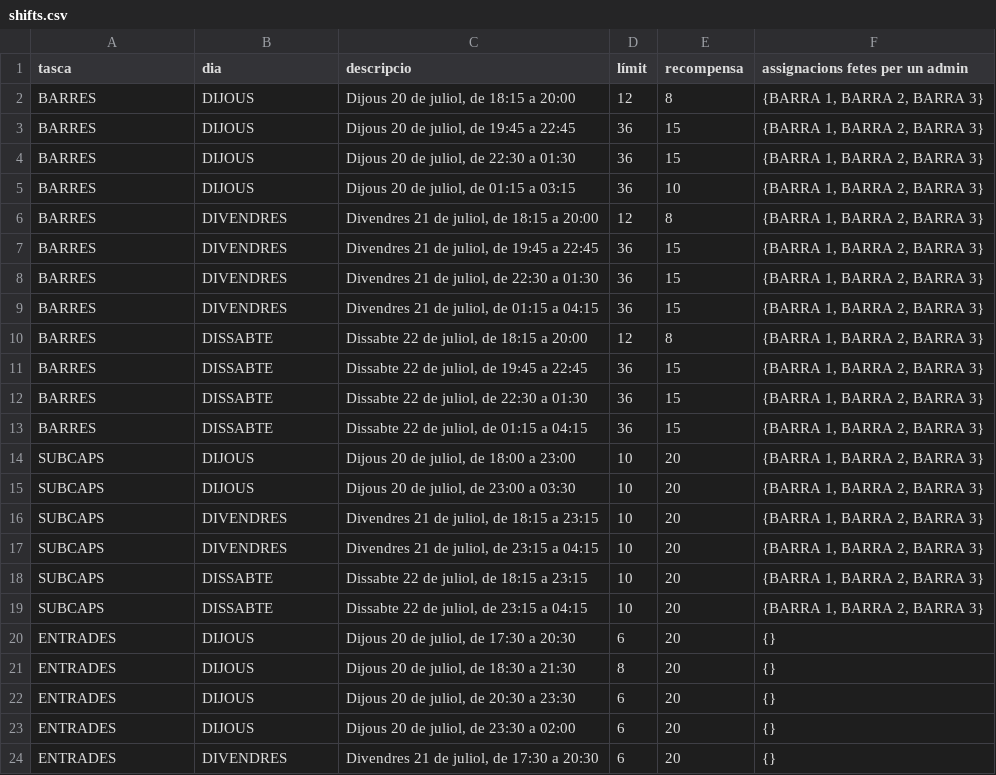
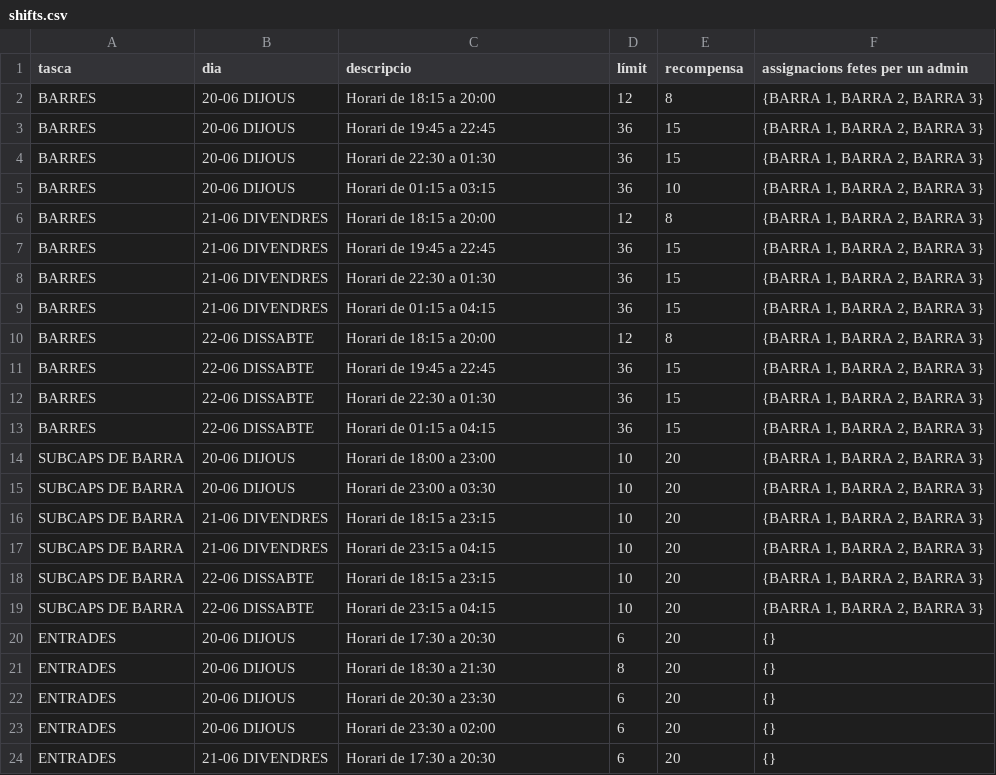
Before and after one commit to alfonsovng/voluntariat-el-tingladu, a CSV file: service-postgres/sql/csv/shifts.csv, drawn as a sheet; only a part is shown; the diff covers the shown part only.

```diff
--- a/service-postgres/sql/csv/shifts.csv
+++ b/service-postgres/sql/csv/shifts.csv
@@ -1,24 +1,24 @@
 tasca,dia,descripcio,límit,recompensa,assignacions fetes per un admin
-BARRES,DIJOUS,"Dijous 20 de juliol, de 18:15 a 20:00",12,8,"{BARRA 1, BARRA 2, BARRA 3}"
-BARRES,DIJOUS,"Dijous 20 de juliol, de 19:45 a 22:45",36,15,"{BARRA 1, BARRA 2, BARRA 3}"
-BARRES,DIJOUS,"Dijous 20 de juliol, de 22:30 a 01:30",36,15,"{BARRA 1, BARRA 2, BARRA 3}"
-BARRES,DIJOUS,"Dijous 20 de juliol, de 01:15 a 03:15",36,10,"{BARRA 1, BARRA 2, BARRA 3}"
-BARRES,DIVENDRES,"Divendres 21 de juliol, de 18:15 a 20:00",12,8,"{BARRA 1, BARRA 2, BARRA 3}"
-BARRES,DIVENDRES,"Divendres 21 de juliol, de 19:45 a 22:45",36,15,"{BARRA 1, BARRA 2, BARRA 3}"
-BARRES,DIVENDRES,"Divendres 21 de juliol, de 22:30 a 01:30",36,15,"{BARRA 1, BARRA 2, BARRA 3}"
-BARRES,DIVENDRES,"Divendres 21 de juliol, de 01:15 a 04:15",36,15,"{BARRA 1, BARRA 2, BARRA 3}"
-BARRES,DISSABTE,"Dissabte 22 de juliol, de 18:15 a 20:00",12,8,"{BARRA 1, BARRA 2, BARRA 3}"
-BARRES,DISSABTE,"Dissabte 22 de juliol, de 19:45 a 22:45",36,15,"{BARRA 1, BARRA 2, BARRA 3}"
-BARRES,DISSABTE,"Dissabte 22 de juliol, de 22:30 a 01:30",36,15,"{BARRA 1, BARRA 2, BARRA 3}"
-BARRES,DISSABTE,"Dissabte 22 de juliol, de 01:15 a 04:15",36,15,"{BARRA 1, BARRA 2, BARRA 3}"
-SUBCAPS,DIJOUS,"Dijous 20 de juliol, de 18:00 a 23:00",10,20,"{BARRA 1, BARRA 2, BARRA 3}"
-SUBCAPS,DIJOUS,"Dijous 20 de juliol, de 23:00 a 03:30",10,20,"{BARRA 1, BARRA 2, BARRA 3}"
-SUBCAPS,DIVENDRES,"Divendres 21 de juliol, de 18:15 a 23:15",10,20,"{BARRA 1, BARRA 2, BARRA 3}"
-SUBCAPS,DIVENDRES,"Divendres 21 de juliol, de 23:15 a 04:15",10,20,"{BARRA 1, BARRA 2, BARRA 3}"
-SUBCAPS,DISSABTE,"Dissabte 22 de juliol, de 18:15 a 23:15",10,20,"{BARRA 1, BARRA 2, BARRA 3}"
-SUBCAPS,DISSABTE,"Dissabte 22 de juliol, de 23:15 a 04:15",10,20,"{BARRA 1, BARRA 2, BARRA 3}"
-ENTRADES,DIJOUS,"Dijous 20 de juliol, de 17:30 a 20:30",6,20,"{}"
-ENTRADES,DIJOUS,"Dijous 20 de juliol, de 18:30 a 21:30",8,20,"{}"
-ENTRADES,DIJOUS,"Dijous 20 de juliol, de 20:30 a 23:30",6,20,"{}"
-ENTRADES,DIJOUS,"Dijous 20 de juliol, de 23:30 a 02:00",6,20,"{}"
-ENTRADES,DIVENDRES,"Divendres 21 de juliol, de 17:30 a 20:30",6,20,"{}"
+BARRES,20-06 DIJOUS,"Horari de 18:15 a 20:00",12,8,"{BARRA 1, BARRA 2, BARRA 3}"
+BARRES,20-06 DIJOUS,"Horari de 19:45 a 22:45",36,15,"{BARRA 1, BARRA 2, BARRA 3}"
+BARRES,20-06 DIJOUS,"Horari de 22:30 a 01:30",36,15,"{BARRA 1, BARRA 2, BARRA 3}"
+BARRES,20-06 DIJOUS,"Horari de 01:15 a 03:15",36,10,"{BARRA 1, BARRA 2, BARRA 3}"
+BARRES,21-06 DIVENDRES,"Horari de 18:15 a 20:00",12,8,"{BARRA 1, BARRA 2, BARRA 3}"
+BARRES,21-06 DIVENDRES,"Horari de 19:45 a 22:45",36,15,"{BARRA 1, BARRA 2, BARRA 3}"
+BARRES,21-06 DIVENDRES,"Horari de 22:30 a 01:30",36,15,"{BARRA 1, BARRA 2, BARRA 3}"
+BARRES,21-06 DIVENDRES,"Horari de 01:15 a 04:15",36,15,"{BARRA 1, BARRA 2, BARRA 3}"
+BARRES,22-06 DISSABTE,"Horari de 18:15 a 20:00",12,8,"{BARRA 1, BARRA 2, BARRA 3}"
+BARRES,22-06 DISSABTE,"Horari de 19:45 a 22:45",36,15,"{BARRA 1, BARRA 2, BARRA 3}"
+BARRES,22-06 DISSABTE,"Horari de 22:30 a 01:30",36,15,"{BARRA 1, BARRA 2, BARRA 3}"
+BARRES,22-06 DISSABTE,"Horari de 01:15 a 04:15",36,15,"{BARRA 1, BARRA 2, BARRA 3}"
+SUBCAPS DE BARRA,20-06 DIJOUS,"Horari de 18:00 a 23:00",10,20,"{BARRA 1, BARRA 2, BARRA 3}"
+SUBCAPS DE BARRA,20-06 DIJOUS,"Horari de 23:00 a 03:30",10,20,"{BARRA 1, BARRA 2, BARRA 3}"
+SUBCAPS DE BARRA,21-06 DIVENDRES,"Horari de 18:15 a 23:15",10,20,"{BARRA 1, BARRA 2, BARRA 3}"
+SUBCAPS DE BARRA,21-06 DIVENDRES,"Horari de 23:15 a 04:15",10,20,"{BARRA 1, BARRA 2, BARRA 3}"
+SUBCAPS DE BARRA,22-06 DISSABTE,"Horari de 18:15 a 23:15",10,20,"{BARRA 1, BARRA 2, BARRA 3}"
+SUBCAPS DE BARRA,22-06 DISSABTE,"Horari de 23:15 a 04:15",10,20,"{BARRA 1, BARRA 2, BARRA 3}"
+ENTRADES,20-06 DIJOUS,"Horari de 17:30 a 20:30",6,20,{}
+ENTRADES,20-06 DIJOUS,"Horari de 18:30 a 21:30",8,20,{}
+ENTRADES,20-06 DIJOUS,"Horari de 20:30 a 23:30",6,20,{}
+ENTRADES,20-06 DIJOUS,"Horari de 23:30 a 02:00",6,20,{}
+ENTRADES,21-06 DIVENDRES,"Horari de 17:30 a 20:30",6,20,{}
```
Also changed, not shown: 1 added row, 6 removed rows and 54 edited cells elsewhere in this file, service-postgres/sql/csv/tasks.csv, 6 other files.
